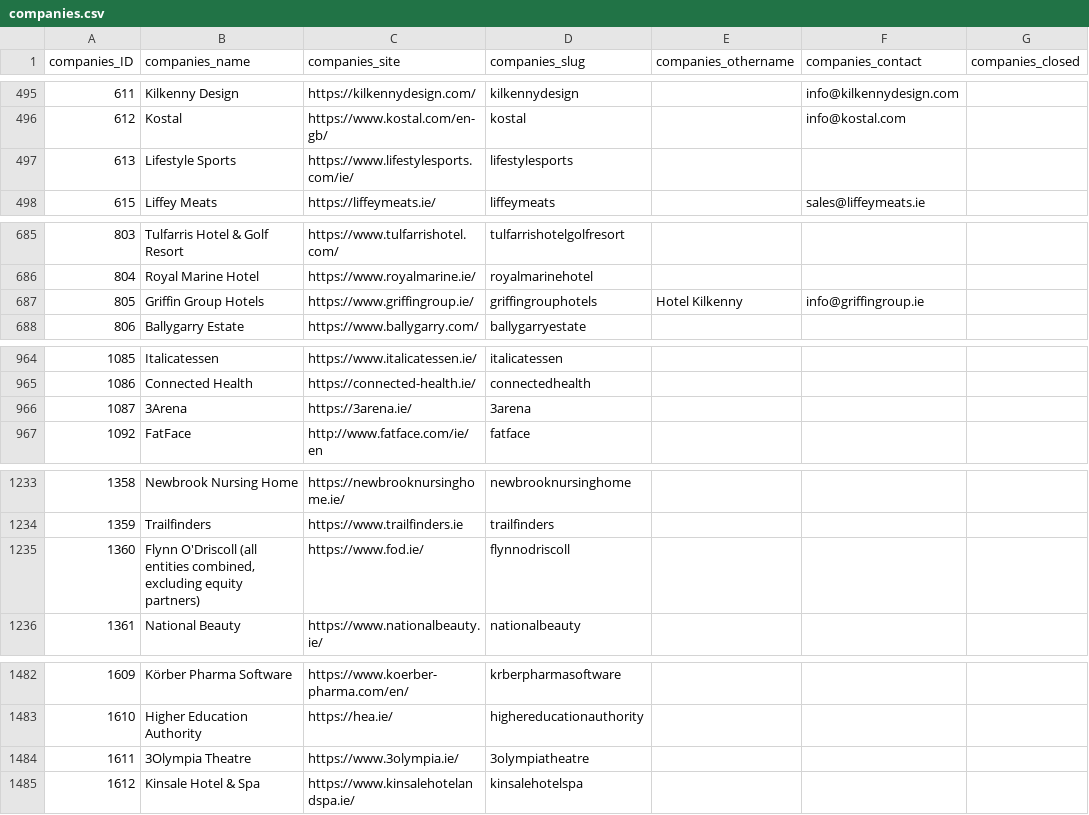
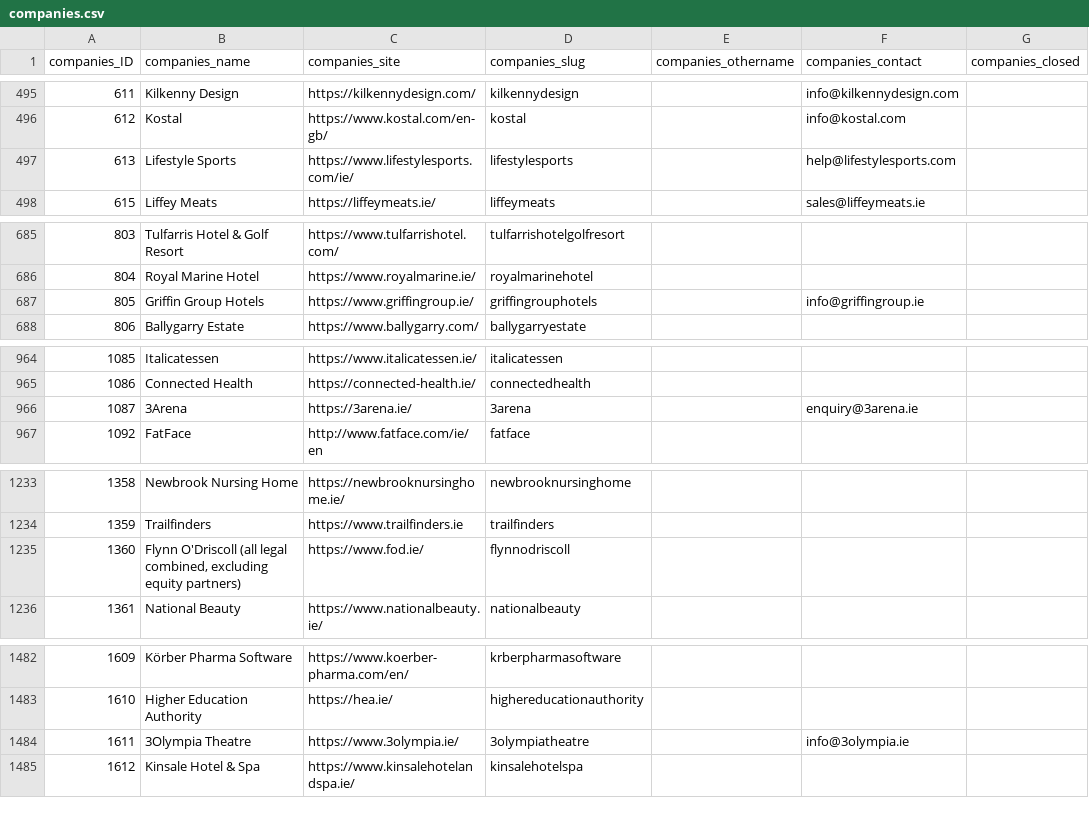
Before and after one commit to zenbuffy/irishGenderPayGap, a CSV file: companies.csv, drawn as a sheet; only a part is shown, gaps mark what is left out; the diff covers the shown part only; the diff names each change by its address in the sheet, - before the commit and + after, or states it on an @@ line.

```diff
--- a/companies.csv
+++ b/companies.csv
-F497 (companies_contact): (empty)
+F497 (companies_contact): help@lifestylesports.com
-E687 (companies_othername): Hotel Kilkenny
+E687 (companies_othername): (empty)
-F966 (companies_contact): (empty)
+F966 (companies_contact): enquiry@3arena.ie
-B1235 (companies_name): …O'Driscoll (all entities combined, excluding…
+B1235 (companies_name): …O'Driscoll (all legal combined, excluding…
-F1484 (companies_contact): (empty)
+F1484 (companies_contact): info@3olympia.ie
```
Also changed, not shown: 19 added rows and 25 edited cells elsewhere in this file.
